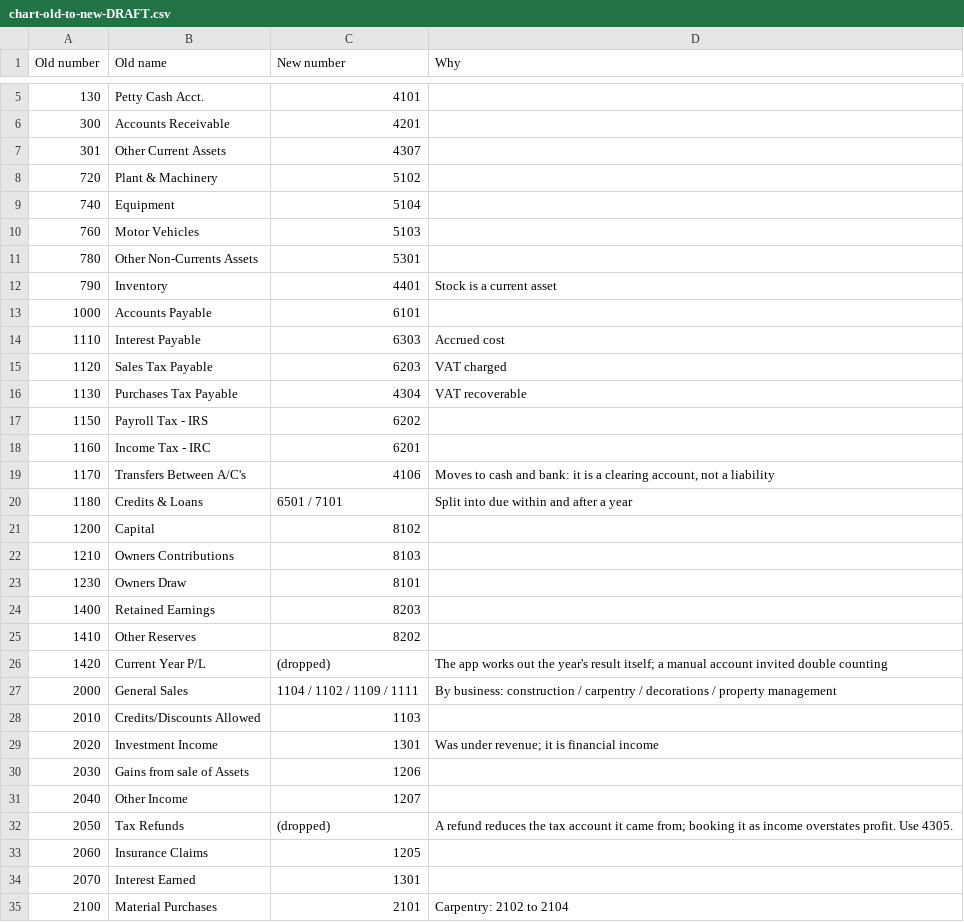
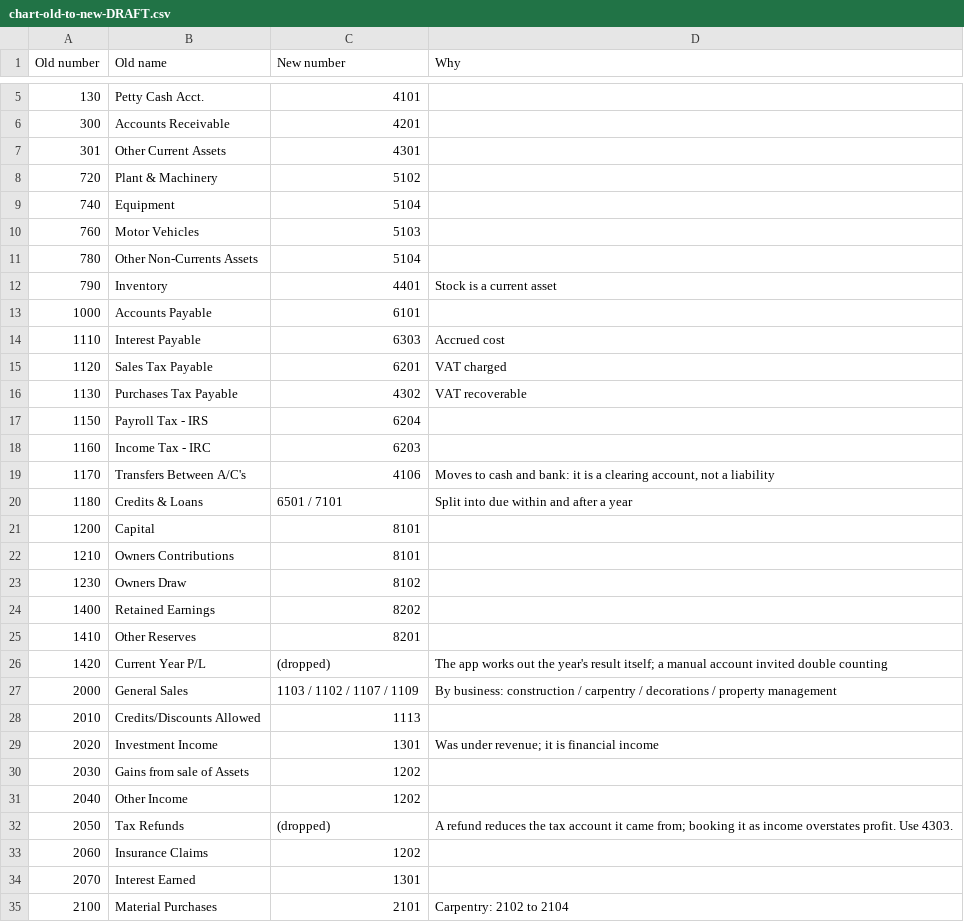
Before and after one commit to tfilipe65/accounts-manager, a CSV file: docs/chart-old-to-new-DRAFT.csv, drawn as a sheet; only a part is shown, gaps mark what is left out; the diff covers the shown part only.

```diff
--- a/docs/chart-old-to-new-DRAFT.csv
+++ b/docs/chart-old-to-new-DRAFT.csv
@@ -6,3 +6,3 @@
 300;Accounts Receivable;4201;
-301;Other Current Assets;4307;
+301;Other Current Assets;4301;
 720;Plant & Machinery;5102;
@@ -10,3 +10,3 @@
 760;Motor Vehicles;5103;
-780;Other Non-Currents Assets;5301;
+780;Other Non-Currents Assets;5104;
 790;Inventory;4401;Stock is a current asset
@@ -14,21 +14,21 @@
 1110;Interest Payable;6303;Accrued cost
-1120;Sales Tax Payable;6203;VAT charged
-1130;Purchases Tax Payable;4304;VAT recoverable
-1150;Payroll Tax - IRS;6202;
-1160;Income Tax - IRC;6201;
+1120;Sales Tax Payable;6201;VAT charged
+1130;Purchases Tax Payable;4302;VAT recoverable
+1150;Payroll Tax - IRS;6204;
+1160;Income Tax - IRC;6203;
 1170;Transfers Between A/C's;4106;Moves to cash and bank: it is a clearing account, not a liability
 1180;Credits & Loans;6501 / 7101;Split into due within and after a year
-1200;Capital;8102;
-1210;Owners Contributions;8103;
-1230;Owners Draw;8101;
-1400;Retained Earnings;8203;
-1410;Other Reserves;8202;
+1200;Capital;8101;
+1210;Owners Contributions;8101;
+1230;Owners Draw;8102;
+1400;Retained Earnings;8202;
+1410;Other Reserves;8201;
 1420;Current Year P/L;(dropped);"The app works out the year's result itself; a manual account invited double counting"
-2000;General Sales;1104 / 1102 / 1109 / 1111;By business: construction / carpentry / decorations / property management
-2010;Credits/Discounts Allowed;1103;
+2000;General Sales;1103 / 1102 / 1107 / 1109;By business: construction / carpentry / decorations / property management
+2010;Credits/Discounts Allowed;1113;
 2020;Investment Income;1301;"Was under revenue; it is financial income"
-2030;Gains from sale of Assets;1206;
-2040;Other Income;1207;
-2050;Tax Refunds;(dropped);"A refund reduces the tax account it came from; booking it as income overstates profit. Use 4305."
-2060;Insurance Claims;1205;
+2030;Gains from sale of Assets;1202;
+2040;Other Income;1202;
+2050;Tax Refunds;(dropped);"A refund reduces the tax account it came from; booking it as income overstates profit. Use 4303."
+2060;Insurance Claims;1202;
 2070;Interest Earned;1301;
```
Also changed, not shown: 40 edited cells elsewhere in this file, docs/chart-of-accounts-DRAFT.csv, 11 other files.
